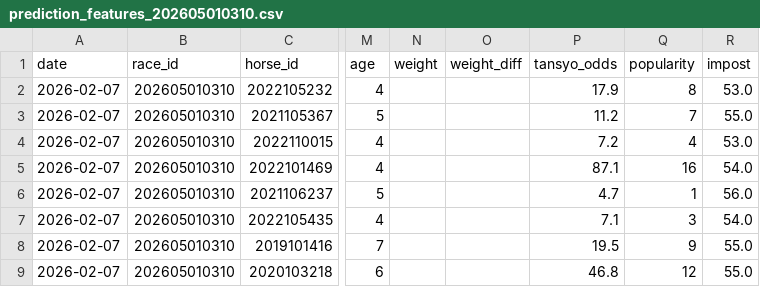
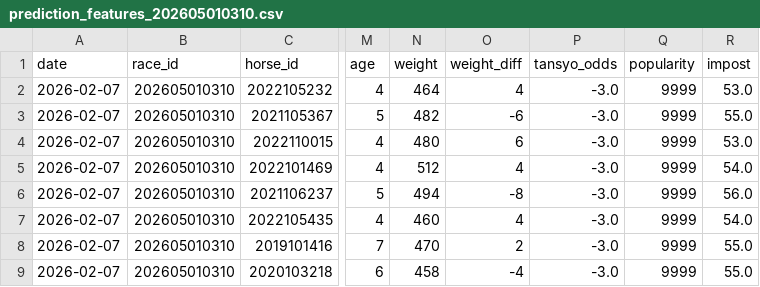
Before and after one commit to jawa1210/horse_race_prediction, a CSV file: v2_0_0/data/02_features/prediction_features_202605010310.csv, drawn as a sheet; only a part is shown, gaps mark what is left out; the diff covers the shown part only; the diff names each change by its address in the sheet, - before the commit and + after, or states it on an @@ line.

```diff
--- a/v2_0_0/data/02_features/prediction_features_202605010310.csv
+++ b/v2_0_0/data/02_features/prediction_features_202605010310.csv
-N2 (weight): (empty)
+N2 (weight): 464
-O2 (weight_diff): (empty)
+O2 (weight_diff): 4
-P2 (tansyo_odds): 17.9
+P2 (tansyo_odds): -3.0
-Q2 (popularity): 8
+Q2 (popularity): 9999
-N3 (weight): (empty)
+N3 (weight): 482
-O3 (weight_diff): (empty)
+O3 (weight_diff): -6
-P3 (tansyo_odds): 11.2
+P3 (tansyo_odds): -3.0
-Q3 (popularity): 7
+Q3 (popularity): 9999
-N4 (weight): (empty)
+N4 (weight): 480
-O4 (weight_diff): (empty)
+O4 (weight_diff): 6
-P4 (tansyo_odds): 7.2
+P4 (tansyo_odds): -3.0
-Q4 (popularity): 4
+Q4 (popularity): 9999
-N5 (weight): (empty)
+N5 (weight): 512
-O5 (weight_diff): (empty)
+O5 (weight_diff): 4
-P5 (tansyo_odds): 87.1
+P5 (tansyo_odds): -3.0
-Q5 (popularity): 16
+Q5 (popularity): 9999
-N6 (weight): (empty)
+N6 (weight): 494
-O6 (weight_diff): (empty)
+O6 (weight_diff): -8
-P6 (tansyo_odds): 4.7
+P6 (tansyo_odds): -3.0
-Q6 (popularity): 1
+Q6 (popularity): 9999
-N7 (weight): (empty)
+N7 (weight): 460
-O7 (weight_diff): (empty)
+O7 (weight_diff): 4
-P7 (tansyo_odds): 7.1
+P7 (tansyo_odds): -3.0
-Q7 (popularity): 3
+Q7 (popularity): 9999
-N8 (weight): (empty)
+N8 (weight): 470
-O8 (weight_diff): (empty)
+O8 (weight_diff): 2
-P8 (tansyo_odds): 19.5
+P8 (tansyo_odds): -3.0
-Q8 (popularity): 9
+Q8 (popularity): 9999
-N9 (weight): (empty)
+N9 (weight): 458
-O9 (weight_diff): (empty)
+O9 (weight_diff): -4
-P9 (tansyo_odds): 46.8
+P9 (tansyo_odds): -3.0
-Q9 (popularity): 12
+Q9 (popularity): 9999
```
Also changed, not shown: 32 edited cells elsewhere in this file, v2_0_0/data/02_features/prediction_features_202608020311.csv, v2_0_0/data/02_features/prediction_features_202610010510.csv, 19 other files.
